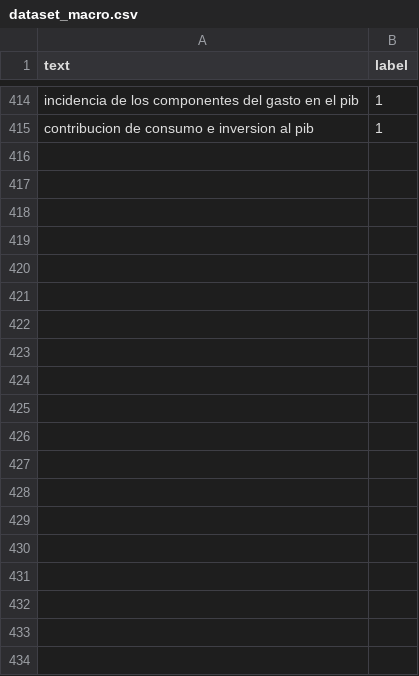
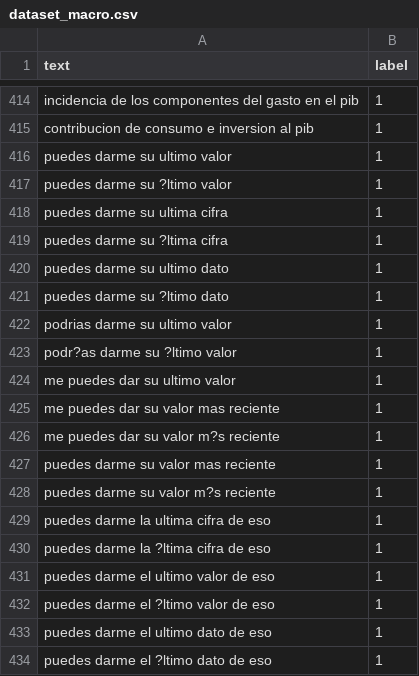
Before and after one commit to smenaaliaga/bc_pibot_intent_setfit, a CSV file: data/dataset_macro.csv, drawn as a sheet; only a part is shown, gaps mark what is left out; the diff covers the shown part only.

```diff
--- a/data/dataset_macro.csv
+++ b/data/dataset_macro.csv
@@ -415 +415,20 @@ incidencia de los componentes del gasto en el pib,1
 contribucion de consumo e inversion al pib,1
+puedes darme su ultimo valor,1
+puedes darme su ?ltimo valor,1
+puedes darme su ultima cifra,1
+puedes darme su ?ltima cifra,1
+puedes darme su ultimo dato,1
+puedes darme su ?ltimo dato,1
+podrias darme su ultimo valor,1
+podr?as darme su ?ltimo valor,1
+me puedes dar su ultimo valor,1
+me puedes dar su valor mas reciente,1
+me puedes dar su valor m?s reciente,1
+puedes darme su valor mas reciente,1
+puedes darme su valor m?s reciente,1
+puedes darme la ultima cifra de eso,1
+puedes darme la ?ltima cifra de eso,1
+puedes darme el ultimo valor de eso,1
+puedes darme el ?ltimo valor de eso,1
+puedes darme el ultimo dato de eso,1
+puedes darme el ?ltimo dato de eso,1
```
Also changed, not shown: 24 added rows elsewhere in this file, data/dataset_context.csv, data/dataset_intent.csv, 2 other files.
